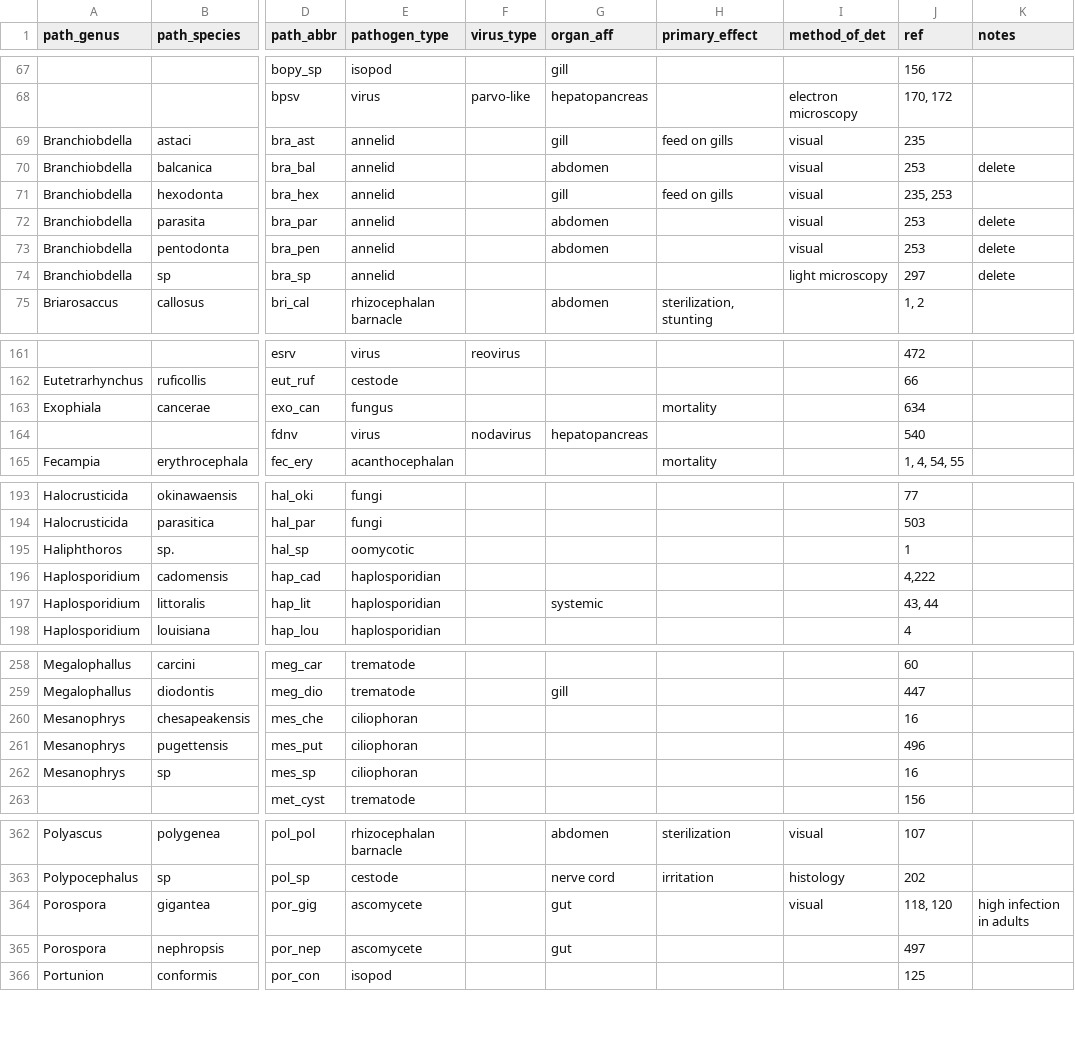
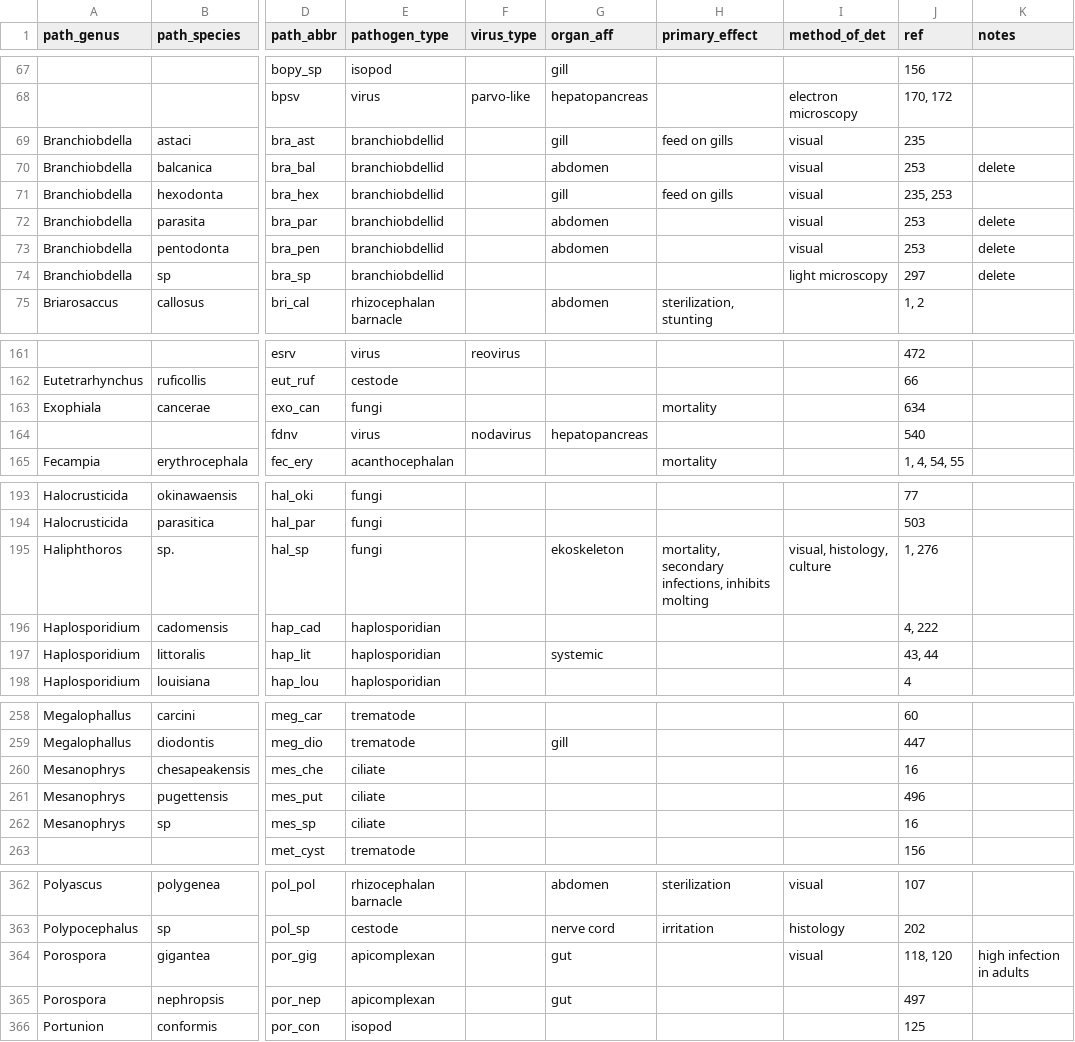
Before and after one commit to duermite/PSR, a CSV file: raw_data/pathogen.csv, drawn as a sheet; only a part is shown, gaps mark what is left out; the diff covers the shown part only; the diff names each change by its address in the sheet, - before the commit and + after, or states it on an @@ line.

Commit message:
Fill in path_transmission sheet with minimal changes to pathogen sheet and additions to refs

```diff
--- a/raw_data/pathogen.csv
+++ b/raw_data/pathogen.csv
-E69:E74 (pathogen_type): annelid
+E69:E74 (pathogen_type): branchiobdellid
-E163 (pathogen_type): fungus
+E163 (pathogen_type): fungi
-E195 (pathogen_type): oomycotic
+E195 (pathogen_type): fungi
-G195 (organ_aff): (empty)
+G195 (organ_aff): ekoskeleton
-H195 (primary_effect): (empty)
+H195 (primary_effect): mortality, secondary infections, inhibits molting
-I195 (method_of_det): (empty)
+I195 (method_of_det): visual, histology, culture
-J195 (ref): 1
+J195 (ref): 1, 276
-J196 (ref): 4,222
+J196 (ref): 4, 222
-E260:E262 (pathogen_type): ciliophoran
+E260:E262 (pathogen_type): ciliate
-E364:E365 (pathogen_type): ascomycete
+E364:E365 (pathogen_type): apicomplexan
```
Also changed, not shown: 5 edited cells elsewhere in this file, raw_data/path_transmission.csv, raw_data/refs.csv, 1 other file.
